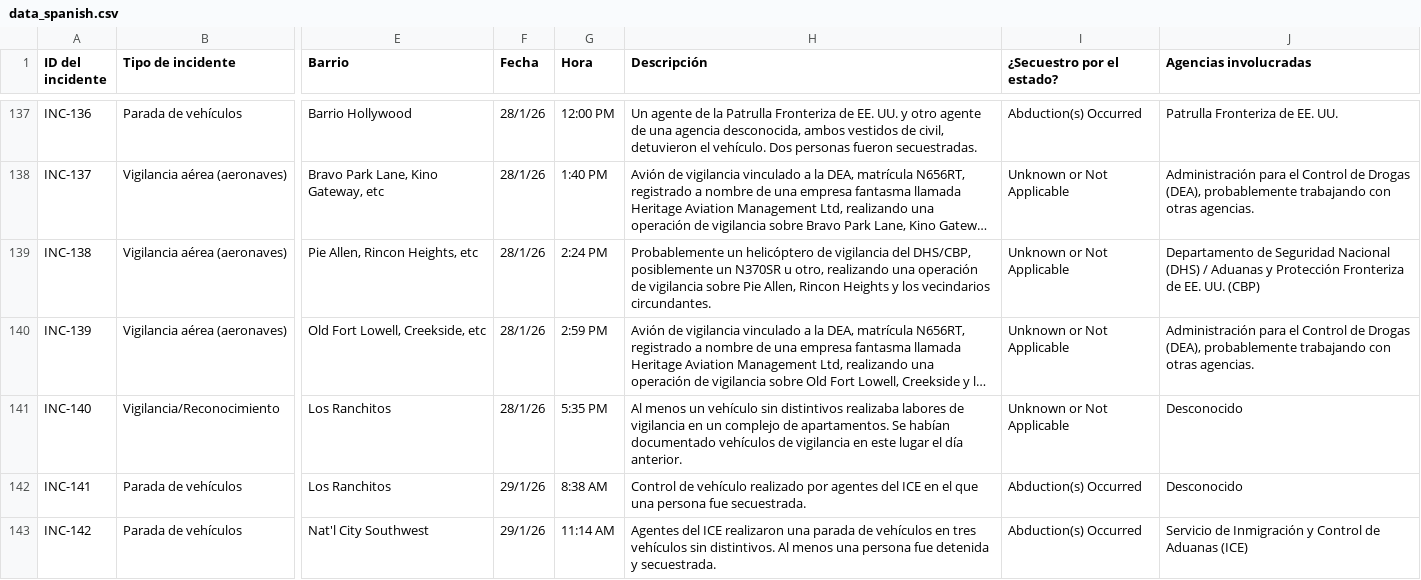
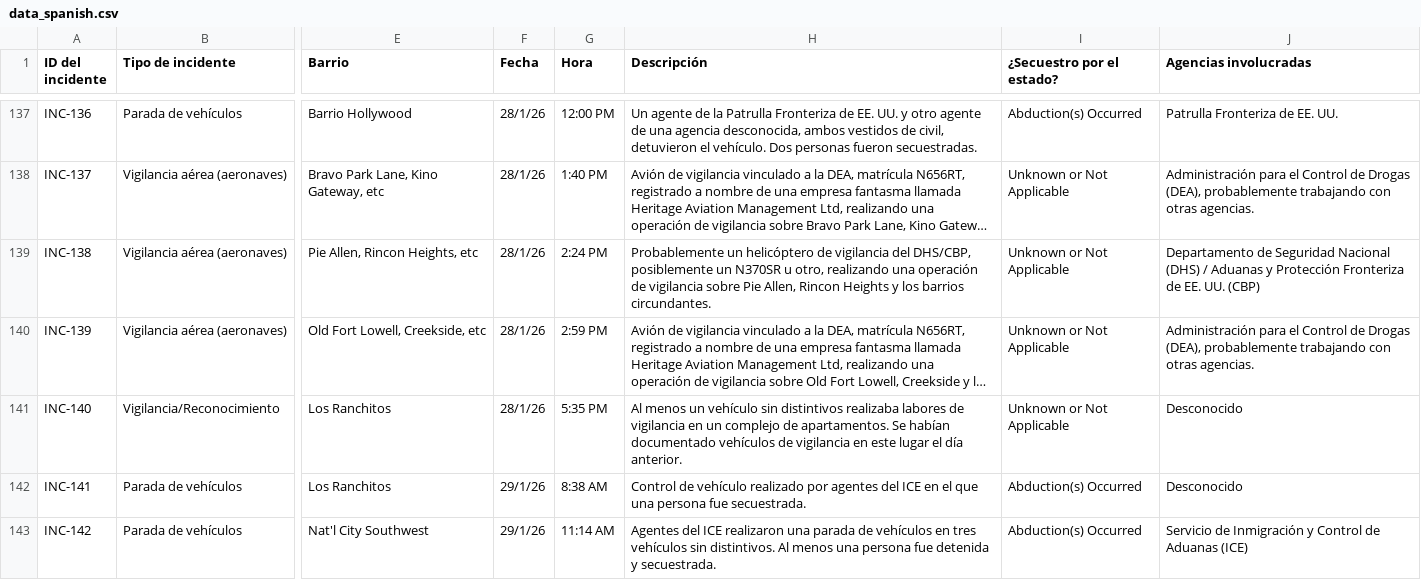
Before and after one commit to duganmeyer/Migra-Map-Data, a CSV file: data_spanish.csv, drawn as a sheet; only a part is shown, gaps mark what is left out; long unchanged cells end in …; the diff covers the shown part only; the diff names each change by its address in the sheet, - before the commit and + after, or states it on an @@ line.

```diff
--- a/data_spanish.csv
+++ b/data_spanish.csv
-H139 (Descripción): …y los vecindarios circundantes.
+H139 (Descripción): …y los barrios circundantes.
```
Also changed, not shown: 16 edited cells elsewhere in this file, data_spanish_latest.csv.
